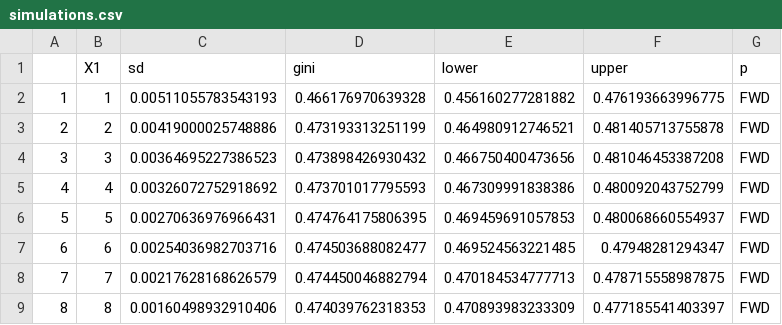
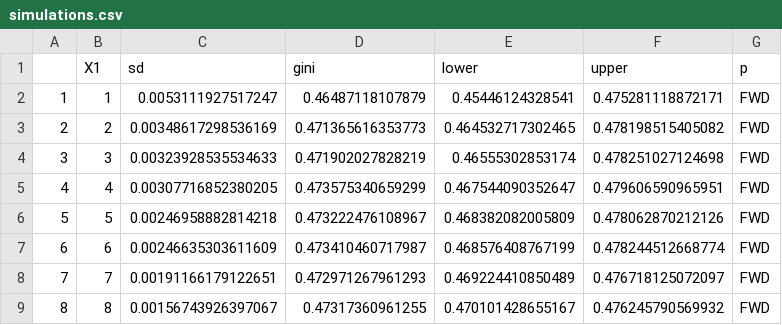
Before and after one commit to PedroToL/Apples_Oranges, a CSV file: Results/simulations.csv, drawn as a sheet; only a part is shown; the diff covers the shown part only.

```diff
--- a/Results/simulations.csv
+++ b/Results/simulations.csv
@@ -1,9 +1,9 @@
 "","X1","sd","gini","lower","upper","p"
-"1",1,0.00511055783543193,0.466176970639328,0.456160277281882,0.476193663996775,"FWD"
-"2",2,0.00419000025748886,0.473193313251199,0.464980912746521,0.481405713755878,"FWD"
-"3",3,0.00364695227386523,0.473898426930432,0.466750400473656,0.481046453387208,"FWD"
-"4",4,0.00326072752918692,0.473701017795593,0.467309991838386,0.480092043752799,"FWD"
-"5",5,0.00270636976966431,0.474764175806395,0.469459691057853,0.480068660554937,"FWD"
-"6",6,0.00254036982703716,0.474503688082477,0.469524563221485,0.47948281294347,"FWD"
-"7",7,0.00217628168626579,0.474450046882794,0.470184534777713,0.478715558987875,"FWD"
-"8",8,0.00160498932910406,0.474039762318353,0.470893983233309,0.477185541403397,"FWD"
+"1",1,0.0053111927517247,0.46487118107879,0.45446124328541,0.475281118872171,"FWD"
+"2",2,0.00348617298536169,0.471365616353773,0.464532717302465,0.478198515405082,"FWD"
+"3",3,0.00323928535534633,0.471902027828219,0.46555302853174,0.478251027124698,"FWD"
+"4",4,0.00307716852380205,0.473575340659299,0.467544090352647,0.479606590965951,"FWD"
+"5",5,0.00246958882814218,0.473222476108967,0.468382082005809,0.478062870212126,"FWD"
+"6",6,0.00246635303611609,0.473410460717987,0.468576408767199,0.478244512668774,"FWD"
+"7",7,0.00191166179122651,0.472971267961293,0.469224410850489,0.476718125072097,"FWD"
+"8",8,0.00156743926397067,0.47317360961255,0.470101428655167,0.476245790569932,"FWD"
```
Also changed, not shown: 40 edited cells elsewhere in this file, 12 other files.
